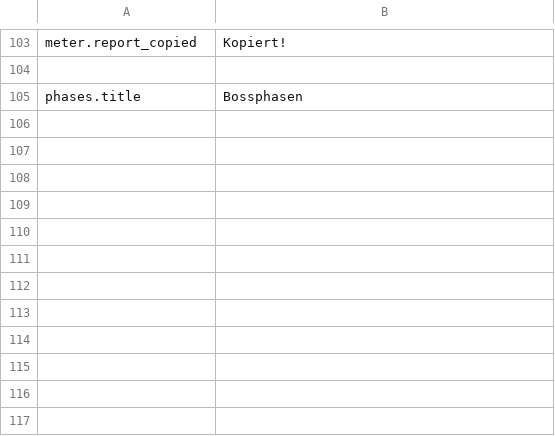
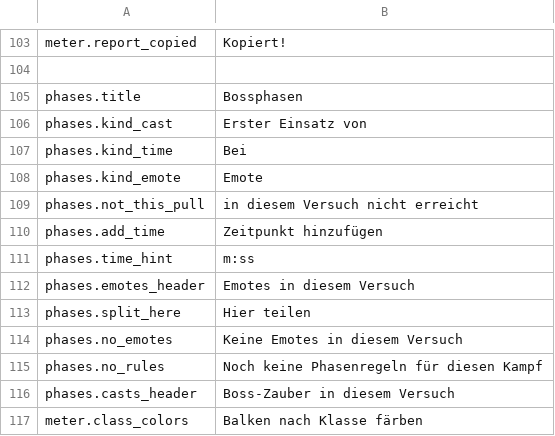
Before and after one commit to Wobblucy/AwowlabOverlay, a CSV file: AwowLab/data/lang/de_DE.csv, drawn as a sheet; only a part is shown, gaps mark what is left out.

```diff
--- a/AwowLab/data/lang/de_DE.csv
+++ b/AwowLab/data/lang/de_DE.csv
@@ -105 +105,13 @@ meter.report_copied,Kopiert!
 phases.title,Bossphasen
+phases.kind_cast,Erster Einsatz von
+phases.kind_time,Bei
+phases.kind_emote,Emote
+phases.not_this_pull,in diesem Versuch nicht erreicht
+phases.add_time,Zeitpunkt hinzufügen
+phases.time_hint,m:ss
+phases.emotes_header,Emotes in diesem Versuch
+phases.split_here,Hier teilen
+phases.no_emotes,Keine Emotes in diesem Versuch
+phases.no_rules,Noch keine Phasenregeln für diesen Kampf
+phases.casts_header,Boss-Zauber in diesem Versuch
+meter.class_colors,Balken nach Klasse färben
```
Also changed, not shown: AwowLab/data/lang/es_MX.csv, AwowLab/data/lang/fr_FR.csv, 27 other files.
